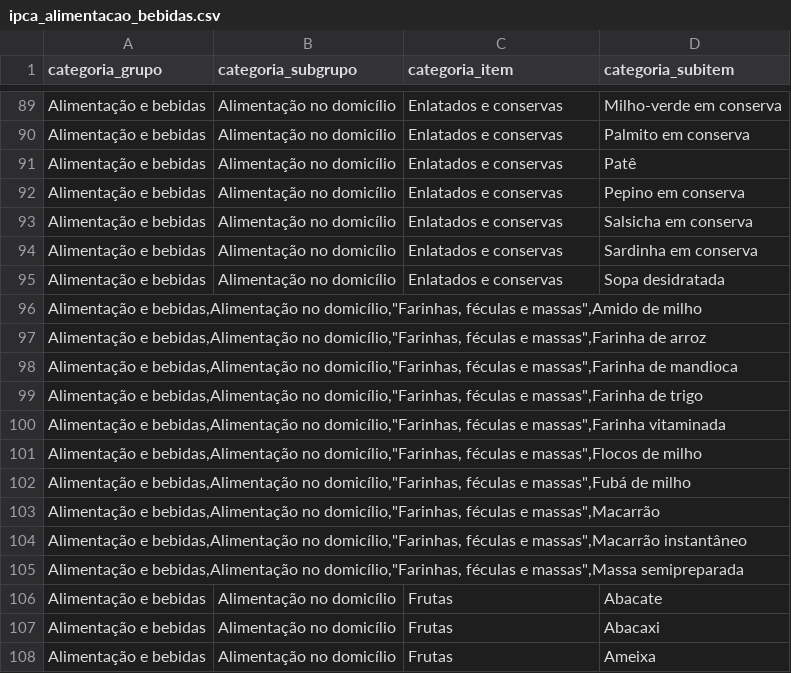
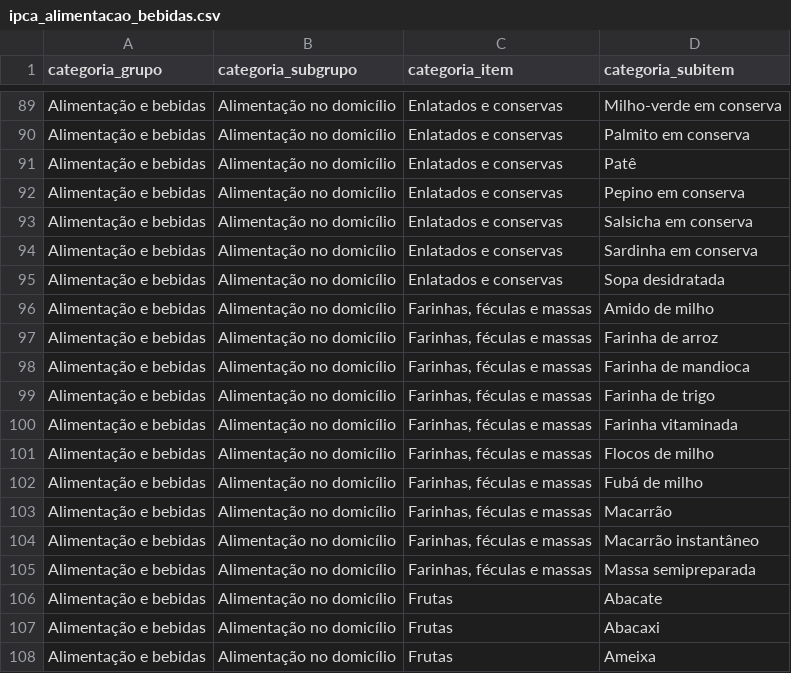
Before and after one commit to marcelo7bastos/alerta_inflacao, a CSV file: data/keywords/ipca_alimentacao_bebidas.csv, drawn as a sheet; only a part is shown, gaps mark what is left out; removed rows and columns are numbered as before the commit, all else as after; the diff covers the shown part only; the diff names each change by its address in the sheet, - before the commit and + after, or states it on an @@ line.

```diff
--- a/data/keywords/ipca_alimentacao_bebidas.csv
+++ b/data/keywords/ipca_alimentacao_bebidas.csv
-row 96: Alimentação e bebidas,Alimentação no domicílio,"Farinhas, féculas e massas",Amido de milho
-row 97: Alimentação e bebidas,Alimentação no domicílio,"Farinhas, féculas e massas",Farinha de arroz
-row 98: Alimentação e bebidas,Alimentação no domicílio,"Farinhas, féculas e massas",Farinha de mandioca
-row 99: Alimentação e bebidas,Alimentação no domicílio,"Farinhas, féculas e massas",Farinha de trigo
-row 100: Alimentação e bebidas,Alimentação no domicílio,"Farinhas, féculas e massas",Farinha vitaminada
-row 101: Alimentação e bebidas,Alimentação no domicílio,"Farinhas, féculas e massas",Flocos de milho
-row 102: Alimentação e bebidas,Alimentação no domicílio,"Farinhas, féculas e massas",Fubá de milho
-row 103: Alimentação e bebidas,Alimentação no domicílio,"Farinhas, féculas e massas",Macarrão
-row 104: Alimentação e bebidas,Alimentação no domicílio,"Farinhas, féculas e massas",Macarrão instantâneo
-row 105: Alimentação e bebidas,Alimentação no domicílio,"Farinhas, féculas e massas",Massa semipreparada
+row 96: Alimentação e bebidas | Alimentação no domicílio | Farinhas, féculas e massas | Amido de milho
+row 97: Alimentação e bebidas | Alimentação no domicílio | Farinhas, féculas e massas | Farinha de arroz
+row 98: Alimentação e bebidas | Alimentação no domicílio | Farinhas, féculas e massas | Farinha de mandioca
+row 99: Alimentação e bebidas | Alimentação no domicílio | Farinhas, féculas e massas | Farinha de trigo
+row 100: Alimentação e bebidas | Alimentação no domicílio | Farinhas, féculas e massas | Farinha vitaminada
+row 101: Alimentação e bebidas | Alimentação no domicílio | Farinhas, féculas e massas | Flocos de milho
+row 102: Alimentação e bebidas | Alimentação no domicílio | Farinhas, féculas e massas | Fubá de milho
+row 103: Alimentação e bebidas | Alimentação no domicílio | Farinhas, féculas e massas | Macarrão
+row 104: Alimentação e bebidas | Alimentação no domicílio | Farinhas, féculas e massas | Macarrão instantâneo
+row 105: Alimentação e bebidas | Alimentação no domicílio | Farinhas, féculas e massas | Massa semipreparada
```
Also changed, not shown: 24 added rows and 24 removed rows elsewhere in this file, 4 other files.
